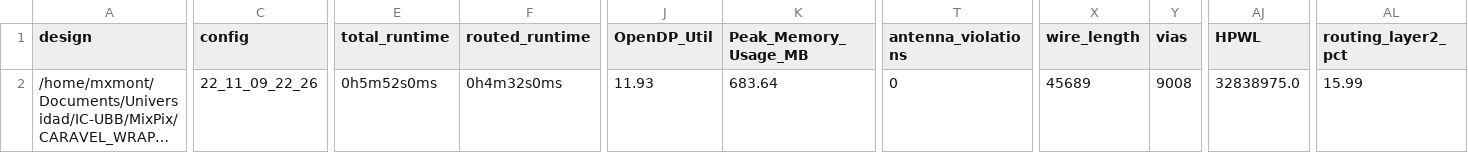
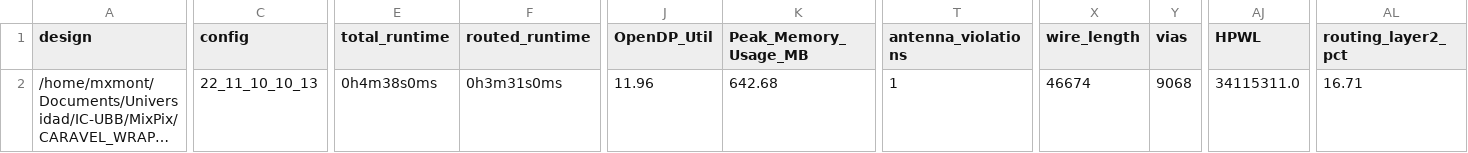
Before and after one commit to HALxmont/MixPix, a CSV file: signoff/rlbp/metrics.csv, drawn as a sheet; only a part is shown, gaps mark what is left out; long unchanged cells end in …; the diff covers the shown part only; the diff names each change by its address in the sheet, - before the commit and + after, or states it on an @@ line.

Commit message:
RLBP fixed | WB interface is working | Starting new frimware RTL simulation

```diff
--- a/signoff/rlbp/metrics.csv
+++ b/signoff/rlbp/metrics.csv
-C2 (config): 22_11_09_22_26
+C2 (config): 22_11_10_10_13
-E2 (total_runtime): 0h5m52s0ms
+E2 (total_runtime): 0h4m38s0ms
-F2 (routed_runtime): 0h4m32s0ms
+F2 (routed_runtime): 0h3m31s0ms
-J2 (OpenDP_Util): 11.93
+J2 (OpenDP_Util): 11.96
-K2 (Peak_Memory_Usage_MB): 683.64
+K2 (Peak_Memory_Usage_MB): 642.68
-T2 (antenna_violations): 0
+T2 (antenna_violations): 1
-X2 (wire_length): 45689
+X2 (wire_length): 46674
-Y2 (vias): 9008
+Y2 (vias): 9068
-AJ2 (HPWL): 32838975.0
+AJ2 (HPWL): 34115311.0
-AL2 (routing_layer2_pct): 15.99
+AL2 (routing_layer2_pct): 16.71
```
Also changed, not shown: 16 edited cells elsewhere in this file, signoff/user_project_wrapper/metrics.csv, 19 other files.
